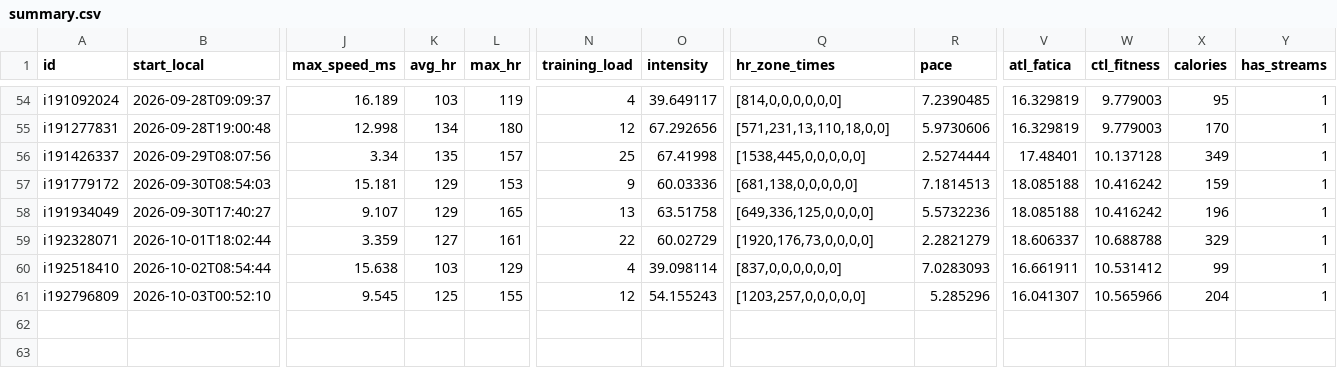
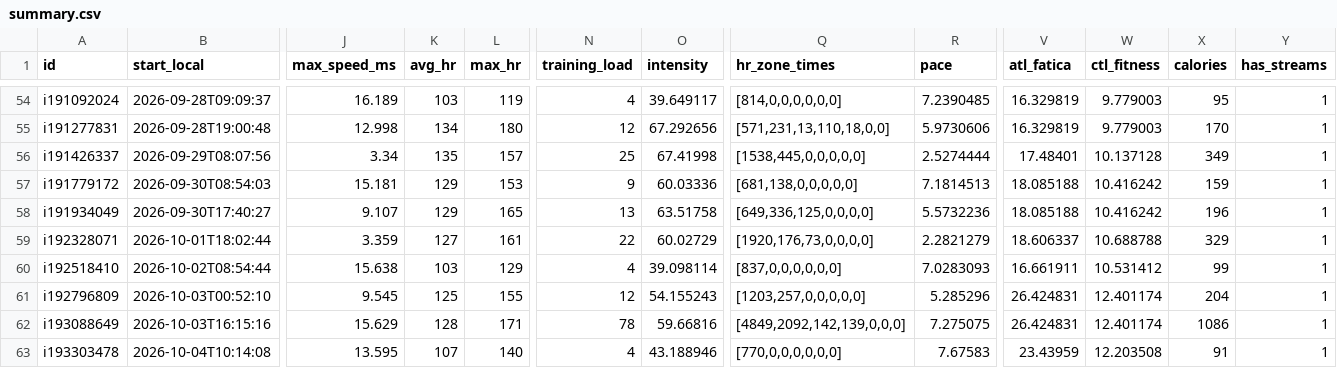
Before and after one commit to giovannispinelli08-a11y/Personal_Training_Programme, a CSV file: data/summary.csv, drawn as a sheet; only a part is shown, gaps mark what is left out; rows hold the shown columns only; the diff names each change by its address in the sheet, - before the commit and + after, or states it on an @@ line.

```diff
--- a/data/summary.csv
+++ b/data/summary.csv
-V61 (atl_fatica): 16.041307
+V61 (atl_fatica): 26.424831
-W61 (ctl_fitness): 10.565966
+W61 (ctl_fitness): 12.401174
+row 62: i193088649 | 2026-10-03T16:15:16 | 15.629 | 128 | 171 | 78 | 59.66816 | [4849,2092,142,139,0,0,0] | 7.275075 | 26.424831 | 12.401174 | 1086 | 1
+row 63: i193303478 | 2026-10-04T10:14:08 | 13.595 | 107 | 140 | 4 | 43.188946 | [770,0,0,0,0,0,0] | 7.67583 | 23.43959 | 12.203508 | 91 | 1
```
Also changed, not shown: data/wellness.csv, 5 other files.
